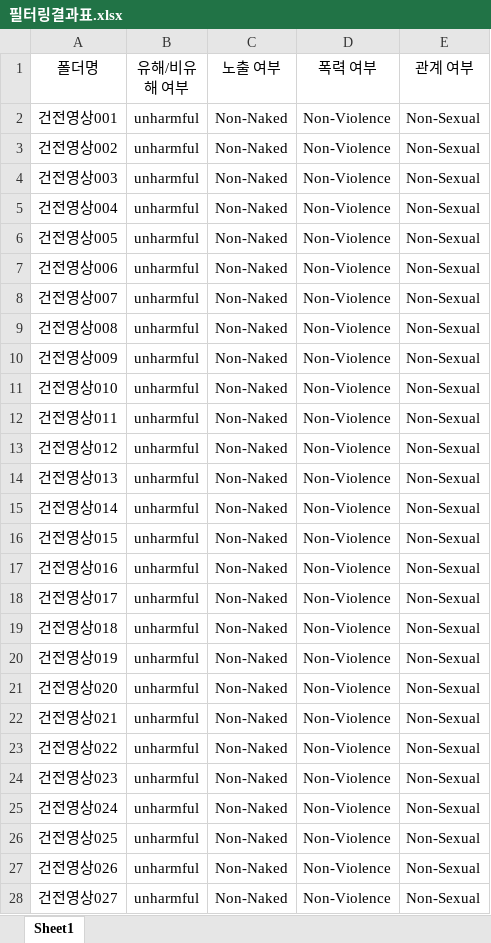
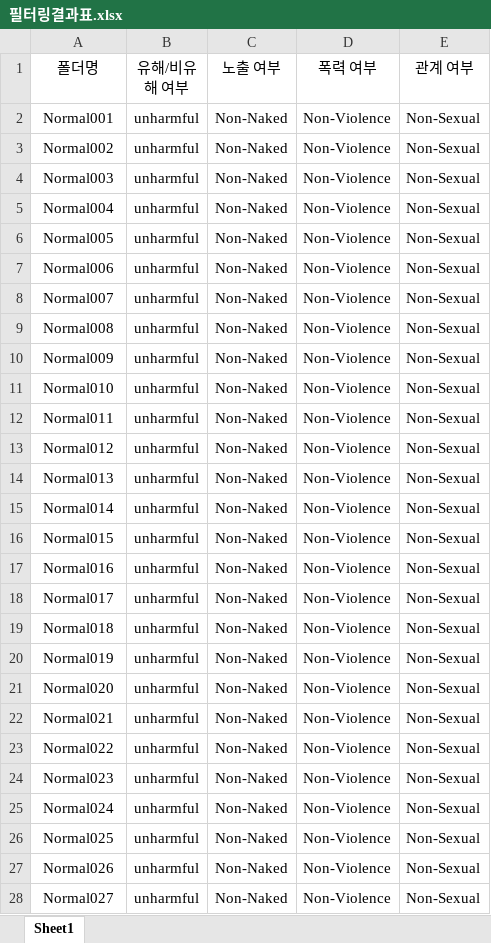
Before and after one commit to jongsulteam7/ttproject, an Excel workbook: models/필터링결과표.xlsx, sheet Sheet1, drawn as a sheet; only a part is shown; values as stored, in another font and other column widths than the file's, no borders; the diff covers the shown part only; the diff names each change by its address in the sheet, - before the commit and + after, or states it on an @@ line.

Commit message:
자동화 위한 결과표, 비디오 영문화

```diff
--- a/models/필터링결과표.xlsx (sheet Sheet1)
+++ b/models/필터링결과표.xlsx (sheet Sheet1)
-A2 (폴더명): 건전영상001
+A2 (폴더명): Normal001
-A3 (폴더명): 건전영상002
+A3 (폴더명): Normal002
-A4 (폴더명): 건전영상003
+A4 (폴더명): Normal003
-A5 (폴더명): 건전영상004
+A5 (폴더명): Normal004
-A6 (폴더명): 건전영상005
+A6 (폴더명): Normal005
-A7 (폴더명): 건전영상006
+A7 (폴더명): Normal006
-A8 (폴더명): 건전영상007
+A8 (폴더명): Normal007
-A9 (폴더명): 건전영상008
+A9 (폴더명): Normal008
-A10 (폴더명): 건전영상009
+A10 (폴더명): Normal009
-A11 (폴더명): 건전영상010
+A11 (폴더명): Normal010
-A12 (폴더명): 건전영상011
+A12 (폴더명): Normal011
-A13 (폴더명): 건전영상012
+A13 (폴더명): Normal012
-A14 (폴더명): 건전영상013
+A14 (폴더명): Normal013
-A15 (폴더명): 건전영상014
+A15 (폴더명): Normal014
-A16 (폴더명): 건전영상015
+A16 (폴더명): Normal015
-A17 (폴더명): 건전영상016
+A17 (폴더명): Normal016
-A18 (폴더명): 건전영상017
+A18 (폴더명): Normal017
-A19 (폴더명): 건전영상018
+A19 (폴더명): Normal018
-A20 (폴더명): 건전영상019
+A20 (폴더명): Normal019
-A21 (폴더명): 건전영상020
+A21 (폴더명): Normal020
-A22 (폴더명): 건전영상021
+A22 (폴더명): Normal021
-A23 (폴더명): 건전영상022
+A23 (폴더명): Normal022
-A24 (폴더명): 건전영상023
+A24 (폴더명): Normal023
-A25 (폴더명): 건전영상024
+A25 (폴더명): Normal024
-A26 (폴더명): 건전영상025
+A26 (폴더명): Normal025
-A27 (폴더명): 건전영상026
+A27 (폴더명): Normal026
-A28 (폴더명): 건전영상027
+A28 (폴더명): Normal027
```
Also changed, not shown: 73 edited cells elsewhere in this sheet.
